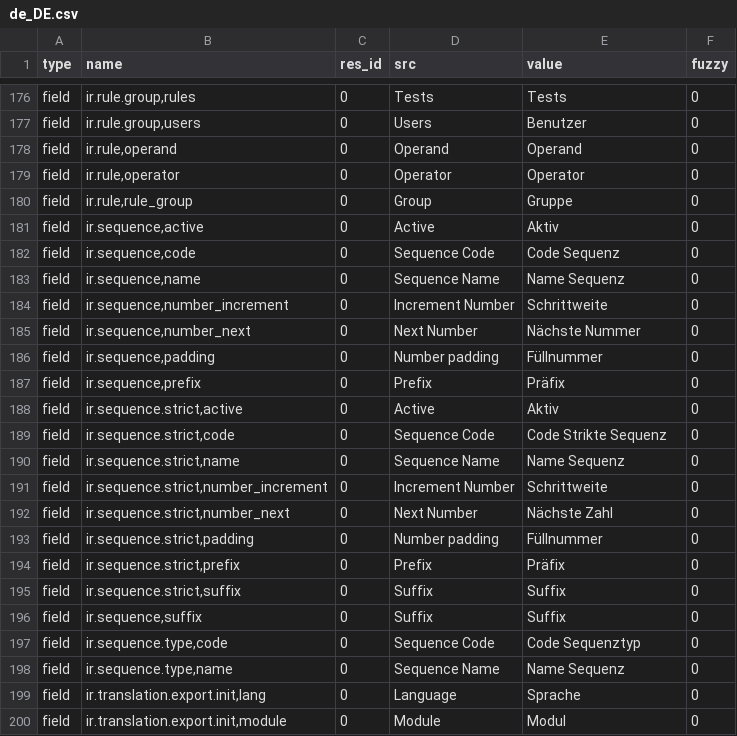
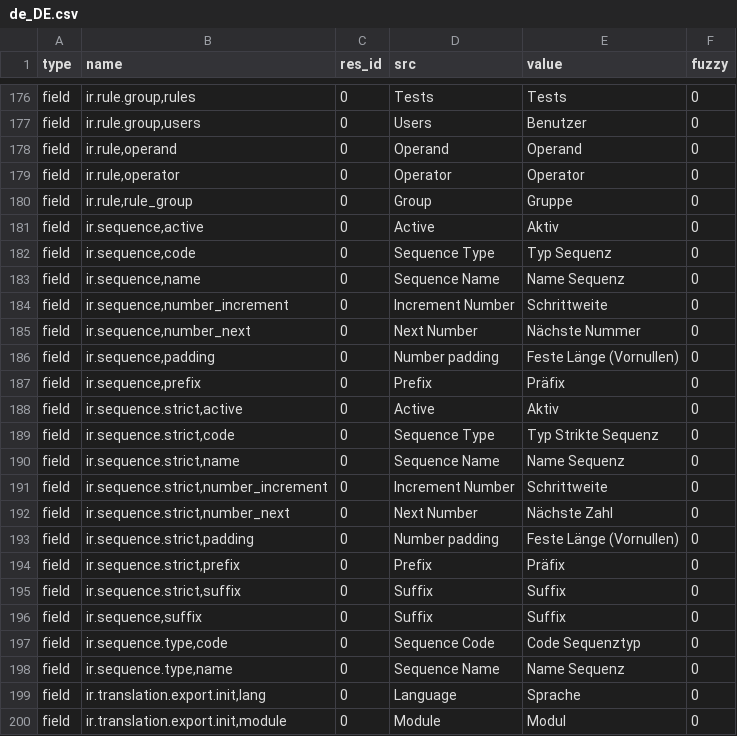
Before and after one commit to kret0s/tryton, a CSV file: trytond/ir/de_DE.csv, drawn as a sheet; only a part is shown, gaps mark what is left out.

Commit message:
updated translation for de_DE

```diff
--- a/trytond/ir/de_DE.csv
+++ b/trytond/ir/de_DE.csv
@@ -188,3 +188,3 @@ field,"ir.rule,rule_group",0,Group,Gruppe,0
 field,"ir.sequence,active",0,Active,Aktiv,0
-field,"ir.sequence,code",0,Sequence Code,Code Sequenz,0
+field,"ir.sequence,code",0,Sequence Type,Typ Sequenz,0
 field,"ir.sequence,name",0,Sequence Name,Name Sequenz,0
@@ -192,6 +192,6 @@ field,"ir.sequence,number_increment",0,Increment Number,Schrittweite,0
 field,"ir.sequence,number_next",0,Next Number,Nächste Nummer,0
-field,"ir.sequence,padding",0,Number padding,Füllnummer,0
+field,"ir.sequence,padding",0,Number padding,Feste Länge (Vornullen),0
 field,"ir.sequence,prefix",0,Prefix,Präfix,0
 field,"ir.sequence.strict,active",0,Active,Aktiv,0
-field,"ir.sequence.strict,code",0,Sequence Code,Code Strikte Sequenz,0
+field,"ir.sequence.strict,code",0,Sequence Type,Typ Strikte Sequenz,0
 field,"ir.sequence.strict,name",0,Sequence Name,Name Sequenz,0
@@ -199,3 +199,3 @@ field,"ir.sequence.strict,number_increment",0,Increment Number,Schrittweite,0
 field,"ir.sequence.strict,number_next",0,Next Number,Nächste Zahl,0
-field,"ir.sequence.strict,padding",0,Number padding,Füllnummer,0
+field,"ir.sequence.strict,padding",0,Number padding,Feste Länge (Vornullen),0
 field,"ir.sequence.strict,prefix",0,Prefix,Präfix,0
```
